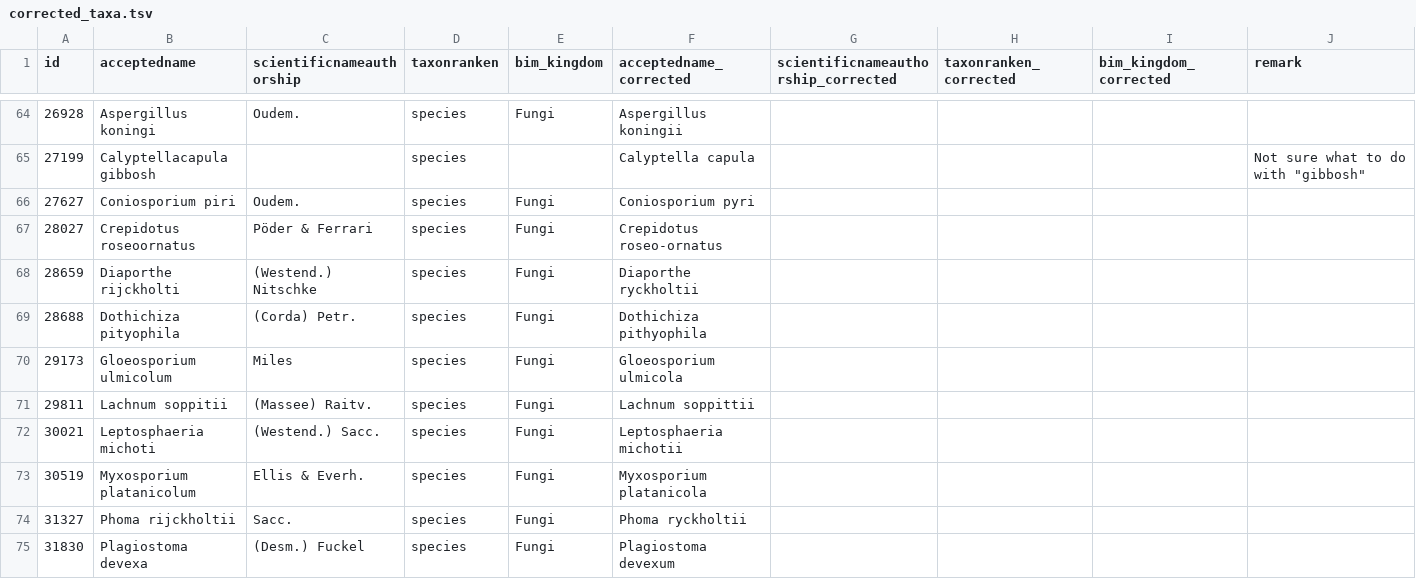
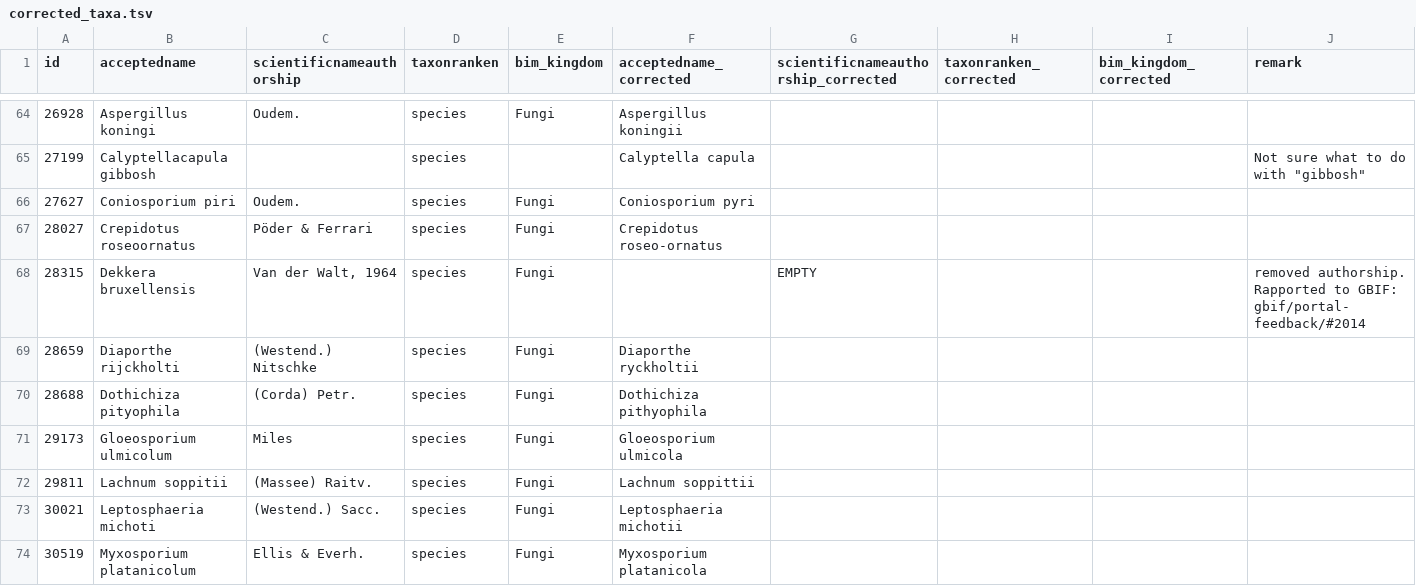
Before and after one commit to inbo/ibge-bim-species, a TSV file: references/corrected_taxa.tsv, drawn as a sheet; only a part is shown, gaps mark what is left out; the shorter side is filled out with more unchanged rows.

Commit message:
Fix #19

```diff
--- a/references/corrected_taxa.tsv
+++ b/references/corrected_taxa.tsv
@@ -67,2 +67,3 @@ id	acceptedname	scientificnameauthorship	taxonranken	bim_kingdom	acceptedname_co
 28027	Crepidotus roseoornatus	Pöder & Ferrari	species	Fungi	Crepidotus roseo-ornatus				
+28315	Dekkera bruxellensis	Van der Walt, 1964	species	Fungi		EMPTY			removed authorship. Rapported to GBIF: gbif/portal-feedback/#2014
 28659	Diaporthe rijckholti	(Westend.) Nitschke	species	Fungi	Diaporthe ryckholtii				
```
